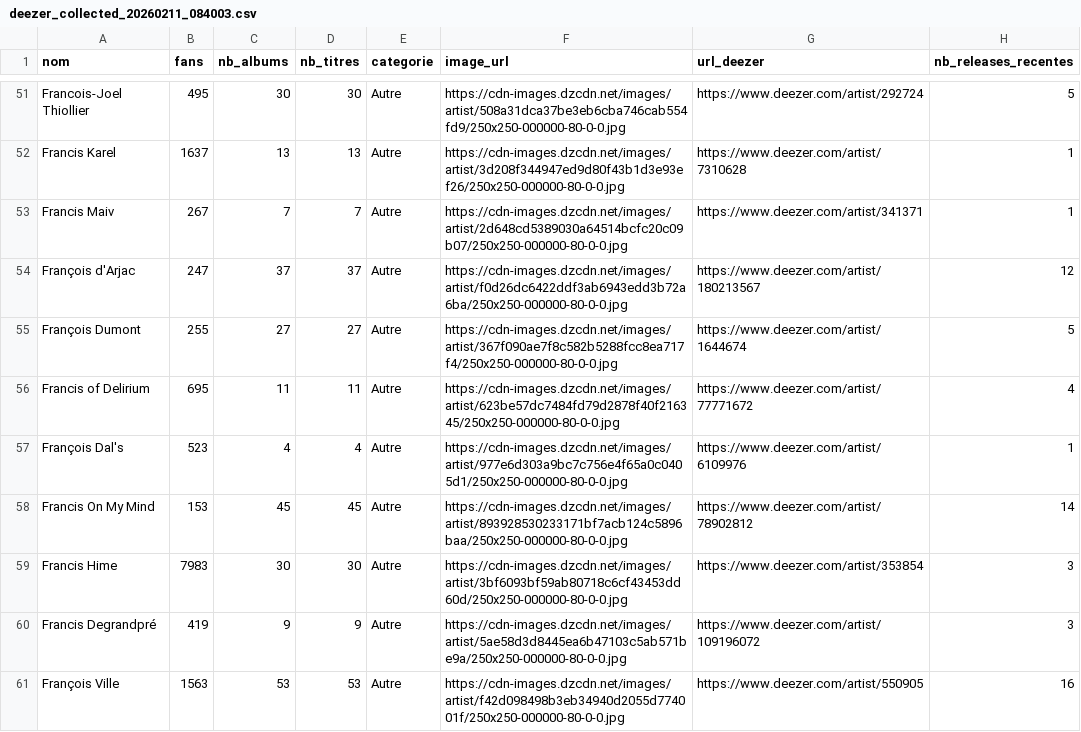
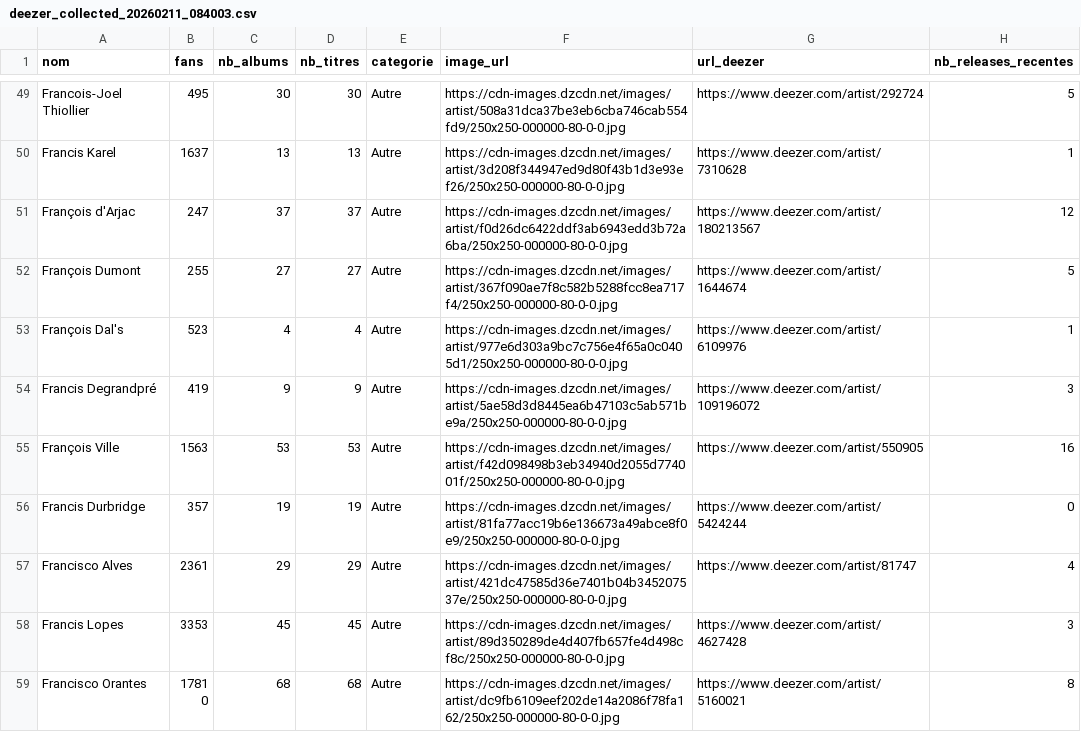
Before and after one commit to jennykarim45-ai/Music_Talent_Radar, a CSV file: data/deezer_collected_20260211_084003.csv, drawn as a sheet; only a part is shown, gaps mark what is left out; the shorter side is filled out with more unchanged rows; the diff covers the shown part only.

```diff
--- a/data/deezer_collected_20260211_084003.csv
+++ b/data/deezer_collected_20260211_084003.csv
@@ -52,9 +50,5 @@ Francois-Joel Thiollier,495,30,30,Autre,https://cdn-images.dzcdn.net/images/arti
 Francis Karel,1637,13,13,Autre,https://cdn-images.dzcdn.net/images/artist/3d208f344947ed9d80f43b1d3e93ef26/250x250-000000-80-0-0.jpg,https://www.deezer.com/artist/7310628,1
-Francis Maiv,267,7,7,Autre,https://cdn-images.dzcdn.net/images/artist/2d648cd5389030a64514bcfc20c09b07/250x250-000000-80-0-0.jpg,https://www.deezer.com/artist/341371,1
 François d'Arjac,247,37,37,Autre,https://cdn-images.dzcdn.net/images/artist/f0d26dc6422ddf3ab6943edd3b72a6ba/250x250-000000-80-0-0.jpg,https://www.deezer.com/artist/180213567,12
 François Dumont,255,27,27,Autre,https://cdn-images.dzcdn.net/images/artist/367f090ae7f8c582b5288fcc8ea717f4/250x250-000000-80-0-0.jpg,https://www.deezer.com/artist/1644674,5
-Francis of Delirium,695,11,11,Autre,https://cdn-images.dzcdn.net/images/artist/623be57dc7484fd79d2878f40f216345/250x250-000000-80-0-0.jpg,https://www.deezer.com/artist/77771672,4
 François Dal's,523,4,4,Autre,https://cdn-images.dzcdn.net/images/artist/977e6d303a9bc7c756e4f65a0c0405d1/250x250-000000-80-0-0.jpg,https://www.deezer.com/artist/6109976,1
-Francis On My Mind,153,45,45,Autre,https://cdn-images.dzcdn.net/images/artist/893928530233171bf7acb124c5896baa/250x250-000000-80-0-0.jpg,https://www.deezer.com/artist/78902812,14
-Francis Hime,7983,30,30,Autre,https://cdn-images.dzcdn.net/images/artist/3bf6093bf59ab80718c6cf43453dd60d/250x250-000000-80-0-0.jpg,https://www.deezer.com/artist/353854,3
 Francis Degrandpré,419,9,9,Autre,https://cdn-images.dzcdn.net/images/artist/5ae58d3d8445ea6b47103c5ab571be9a/250x250-000000-80-0-0.jpg,https://www.deezer.com/artist/109196072,3
```
Also changed, not shown: 8 removed rows elsewhere in this file, artist_urls.csv, data/deezer_filtered.csv, 5 other files.
